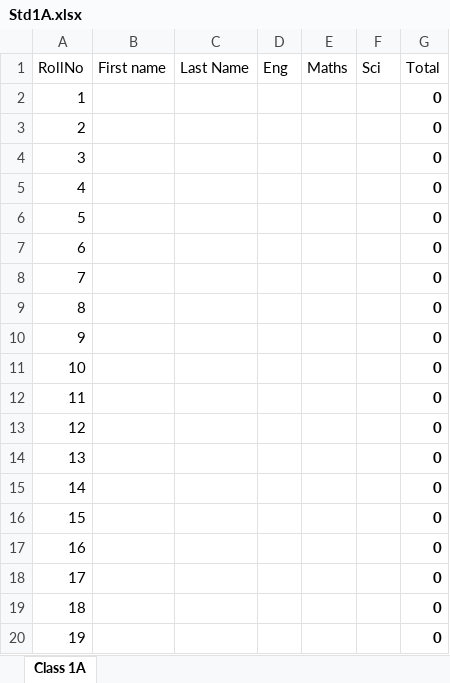
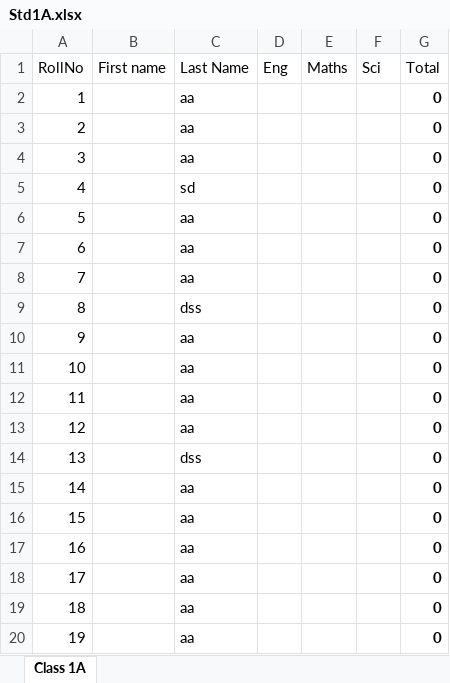
Before and after one commit to aruntomar/myshala, an Excel workbook: Std1A.xlsx, sheet Class 1A, drawn as a sheet; values as stored, in another font and other column widths than the file's, no borders; the diff names each change by its address in the sheet, - before the commit and + after, or states it on an @@ line.

Commit message:
excel changed by abhishek

```diff
--- a/Std1A.xlsx (sheet Class 1A)
+++ b/Std1A.xlsx (sheet Class 1A)
-C2:C4 (Last Name): (empty)
+C2:C4 (Last Name): aa
-C5 (Last Name): (empty)
+C5 (Last Name): sd
-C6:C8 (Last Name): (empty)
+C6:C8 (Last Name): aa
-C9 (Last Name): (empty)
+C9 (Last Name): dss
-C10:C13 (Last Name): (empty)
+C10:C13 (Last Name): aa
-C14 (Last Name): (empty)
+C14 (Last Name): dss
-C15:C20 (Last Name): (empty)
+C15:C20 (Last Name): aa
```
